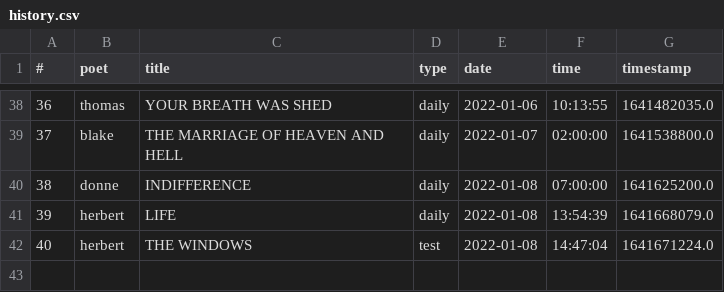
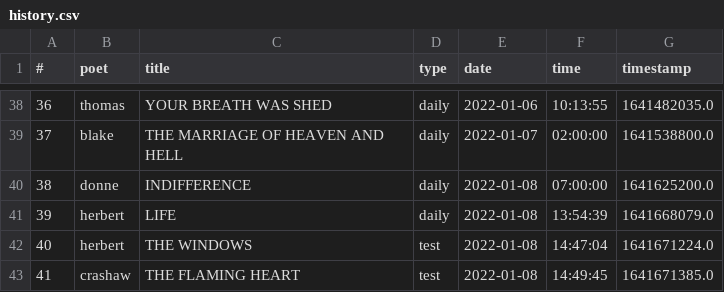
Before and after one commit to thomaswmorris/poemsfromtom, a CSV file: history.csv, drawn as a sheet; only a part is shown, gaps mark what is left out; the diff names each change by its address in the sheet, - before the commit and + after, or states it on an @@ line.

Commit message:
poem log

```diff
--- a/history.csv
+++ b/history.csv
+row 43: 41 | crashaw | THE FLAMING HEART | test | 2022-01-08 | 14:49:45 | 1641671385.0
```
